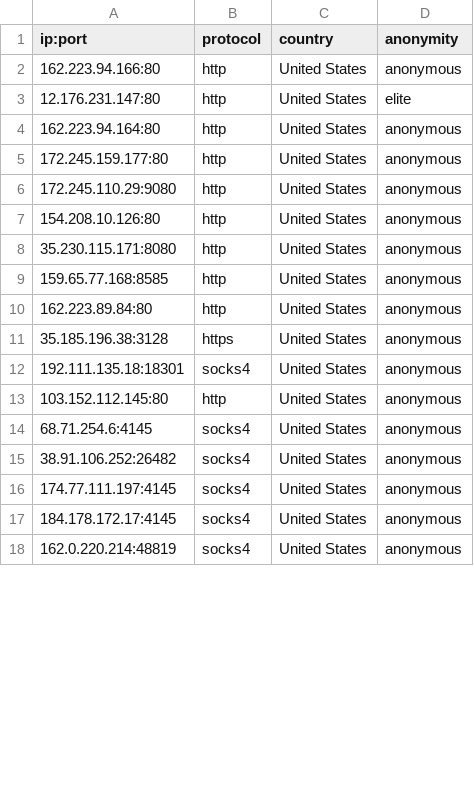
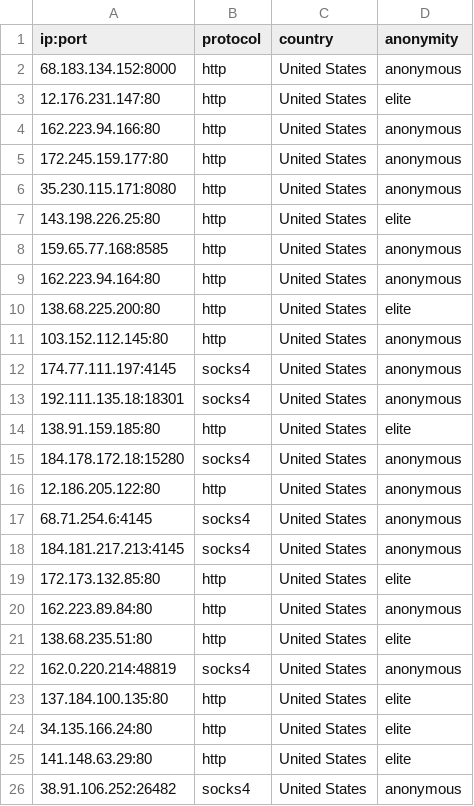
Before and after one commit to NoureddineRmila/daily-free-working-proxies, a CSV file: United States.csv, drawn as a sheet; only a part is shown; the diff covers the shown part only.

```diff
--- a/United States.csv
+++ b/United States.csv
@@ -1,18 +1,26 @@
 ip:port,protocol,country,anonymity
+68.183.134.152:8000,http,United States,anonymous
+12.176.231.147:80,http,United States,elite
 162.223.94.166:80,http,United States,anonymous
-12.176.231.147:80,http,United States,elite
+172.245.159.177:80,http,United States,anonymous
+35.230.115.171:8080,http,United States,anonymous
+143.198.226.25:80,http,United States,elite
+159.65.77.168:8585,http,United States,anonymous
 162.223.94.164:80,http,United States,anonymous
-172.245.159.177:80,http,United States,anonymous
-172.245.110.29:9080,http,United States,anonymous
-154.208.10.126:80,http,United States,anonymous
-35.230.115.171:8080,http,United States,anonymous
-159.65.77.168:8585,http,United States,anonymous
+138.68.225.200:80,http,United States,elite
+103.152.112.145:80,http,United States,anonymous
+174.77.111.197:4145,socks4,United States,anonymous
+192.111.135.18:18301,socks4,United States,anonymous
+138.91.159.185:80,http,United States,elite
+184.178.172.18:15280,socks4,United States,anonymous
+12.186.205.122:80,http,United States,anonymous
+68.71.254.6:4145,socks4,United States,anonymous
+184.181.217.213:4145,socks4,United States,anonymous
+172.173.132.85:80,http,United States,elite
 162.223.89.84:80,http,United States,anonymous
-35.185.196.38:3128,https,United States,anonymous
-192.111.135.18:18301,socks4,United States,anonymous
-103.152.112.145:80,http,United States,anonymous
-68.71.254.6:4145,socks4,United States,anonymous
+138.68.235.51:80,http,United States,elite
+162.0.220.214:48819,socks4,United States,anonymous
+137.184.100.135:80,http,United States,elite
+34.135.166.24:80,http,United States,elite
+141.148.63.29:80,http,United States,elite
 38.91.106.252:26482,socks4,United States,anonymous
-174.77.111.197:4145,socks4,United States,anonymous
-184.178.172.17:4145,socks4,United States,anonymous
-162.0.220.214:48819,socks4,United States,anonymous
```
Also changed, not shown: 1 removed row and 1 edited cell elsewhere in this file, France.csv, Germany.csv, 20 other files.
